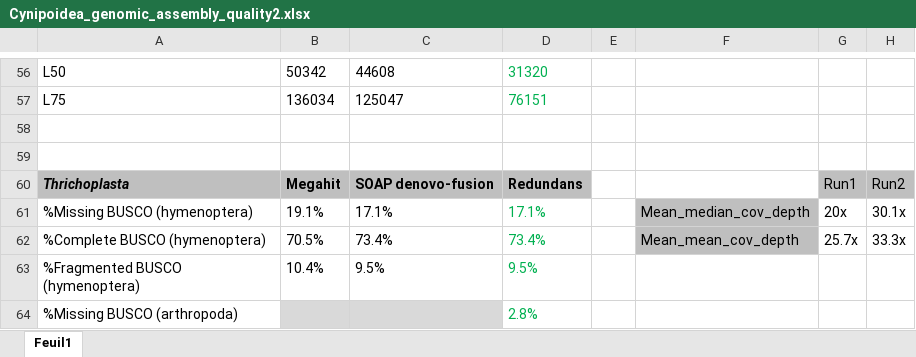
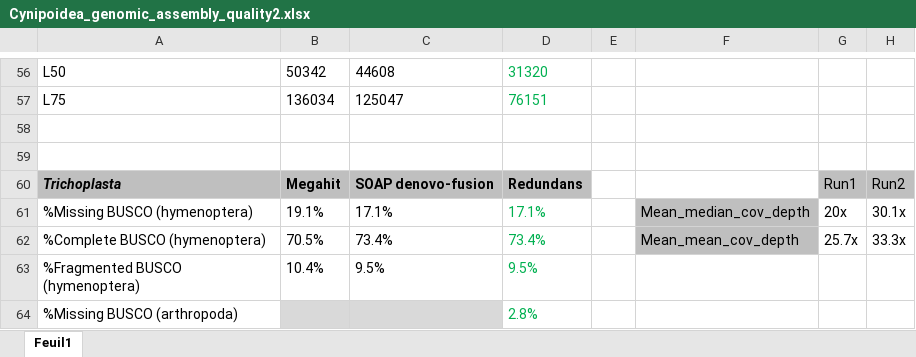
Before and after one commit to BenjaminGuinet/PhD_defense, an Excel workbook: Supplementary_paper3/Cynipoidea_genomic_assembly_quality2.xlsx, sheet Feuil1, drawn as a sheet; only a part is shown, gaps mark what is left out; values as stored, in another font and other column widths than the file's, no borders; the diff covers the shown part only; the diff names each change by its address in the sheet, - before the commit and + after, or states it on an @@ line.

```diff
--- a/Supplementary_paper3/Cynipoidea_genomic_assembly_quality2.xlsx (sheet Feuil1)
+++ b/Supplementary_paper3/Cynipoidea_genomic_assembly_quality2.xlsx (sheet Feuil1)
-A60: Thrichoplasta
+A60: Trichoplasta
```
Also changed, not shown: 58 removed rows elsewhere in this sheet.
